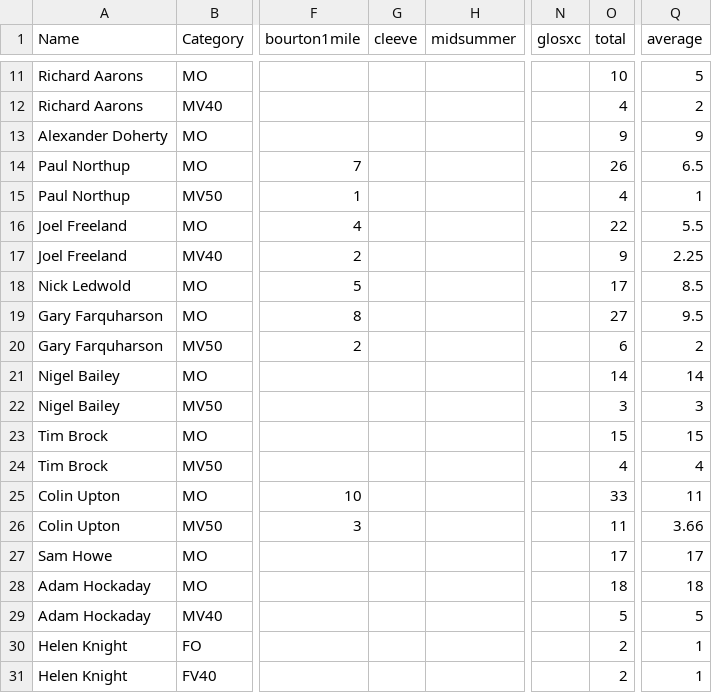
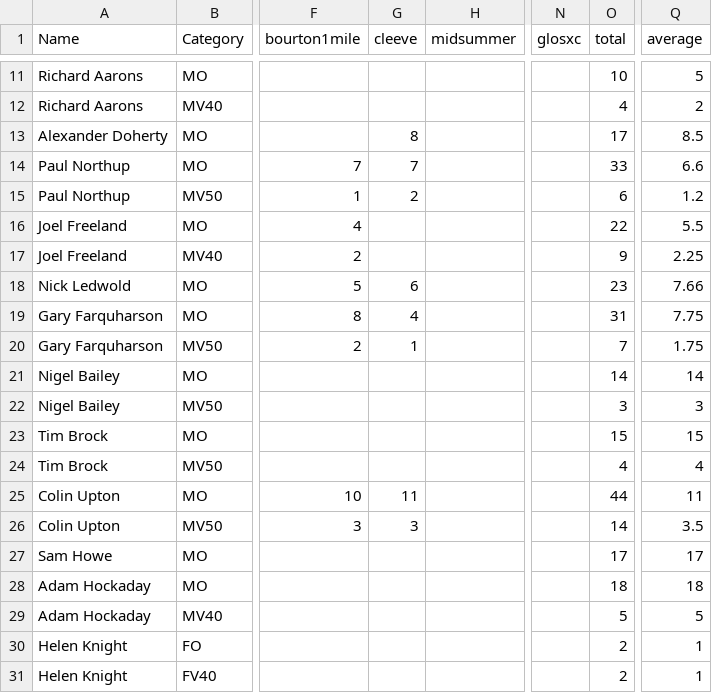
Before and after one commit to CLCStriders/striders, a CSV file: _data/raceseries.csv, drawn as a sheet; only a part is shown, gaps mark what is left out; the diff covers the shown part only; the diff names each change by its address in the sheet, - before the commit and + after, or states it on an @@ line.

Commit message:
Updated after Cleeve Cuckoo.csv

```diff
--- a/_data/raceseries.csv
+++ b/_data/raceseries.csv
-G13 (cleeve): (empty)
+G13 (cleeve): 8
-O13 (total): 9
+O13 (total): 17
-Q13 (average): 9
+Q13 (average): 8.5
-G14 (cleeve): (empty)
+G14 (cleeve): 7
-O14 (total): 26
+O14 (total): 33
-Q14 (average): 6.5
+Q14 (average): 6.6
-G15 (cleeve): (empty)
+G15 (cleeve): 2
-O15 (total): 4
+O15 (total): 6
-Q15 (average): 1
+Q15 (average): 1.2
-G18 (cleeve): (empty)
+G18 (cleeve): 6
-O18 (total): 17
+O18 (total): 23
-Q18 (average): 8.5
+Q18 (average): 7.66
-G19 (cleeve): (empty)
+G19 (cleeve): 4
-O19 (total): 27
+O19 (total): 31
-Q19 (average): 9.5
+Q19 (average): 7.75
-G20 (cleeve): (empty)
+G20 (cleeve): 1
-O20 (total): 6
+O20 (total): 7
-Q20 (average): 2
+Q20 (average): 1.75
-G25 (cleeve): (empty)
+G25 (cleeve): 11
-O25 (total): 33
+O25 (total): 44
-G26 (cleeve): (empty)
+G26 (cleeve): 3
-O26 (total): 11
+O26 (total): 14
-Q26 (average): 3.66
+Q26 (average): 3.5
```
Also changed, not shown: 16 added rows and 7 edited cells elsewhere in this file.
